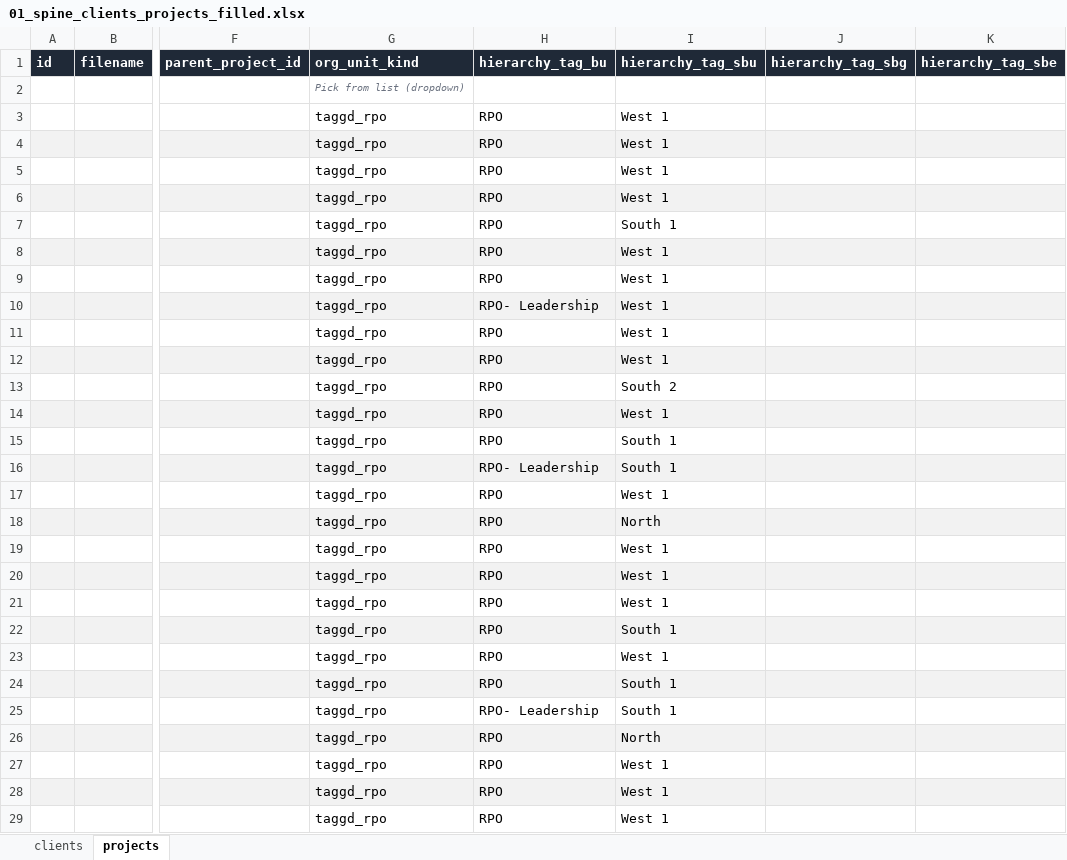
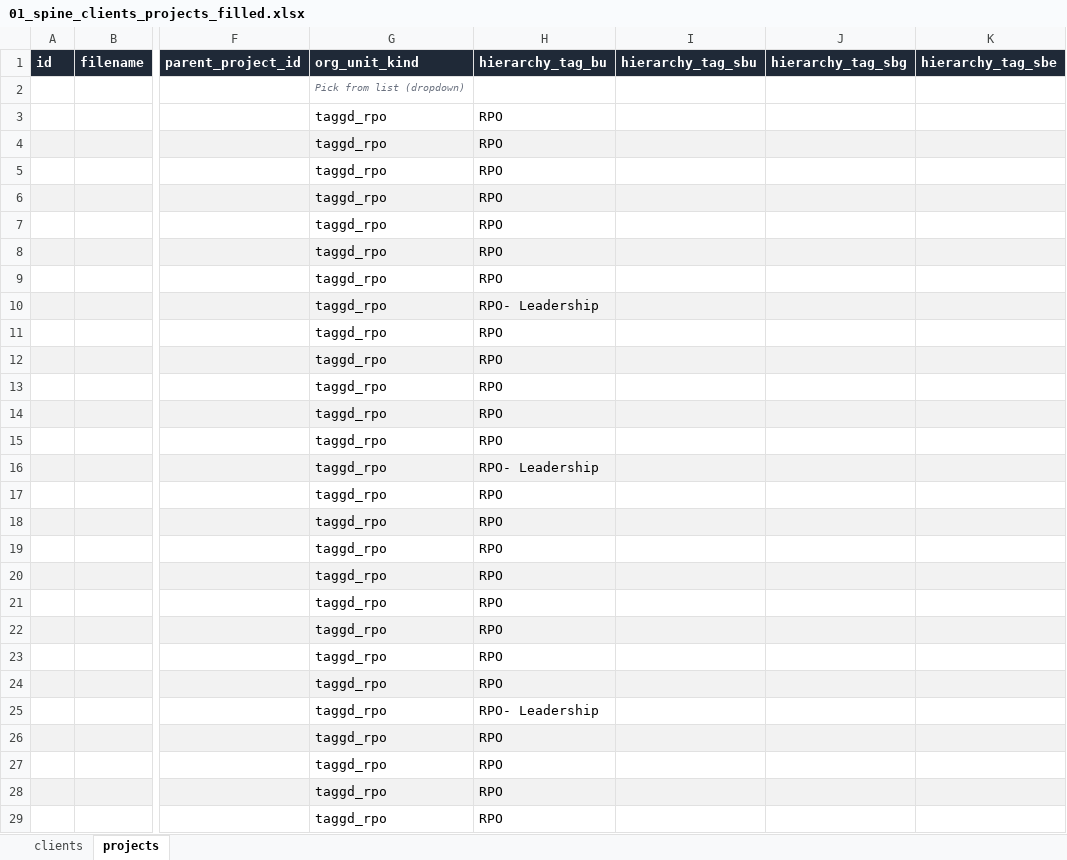
Before and after one commit to abhijeet42cy6/taggd, an Excel workbook: excel_files_imp/01_spine_clients_projects_filled.xlsx, sheet projects, drawn as a sheet; only a part is shown, gaps mark what is left out; values as stored, in another font and other column widths than the file's, no borders; the diff covers the shown part only; the diff names each change by its address in the sheet, - before the commit and + after, or states it on an @@ line.

```diff
--- a/excel_files_imp/01_spine_clients_projects_filled.xlsx (sheet projects)
+++ b/excel_files_imp/01_spine_clients_projects_filled.xlsx (sheet projects)
-I3:I6 (hierarchy_tag_sbu): West 1
+I3:I6 (hierarchy_tag_sbu): (empty)
-I7 (hierarchy_tag_sbu): South 1
+I7 (hierarchy_tag_sbu): (empty)
-I8:I12 (hierarchy_tag_sbu): West 1
+I8:I12 (hierarchy_tag_sbu): (empty)
-I13 (hierarchy_tag_sbu): South 2
+I13 (hierarchy_tag_sbu): (empty)
-I14 (hierarchy_tag_sbu): West 1
+I14 (hierarchy_tag_sbu): (empty)
-I15:I16 (hierarchy_tag_sbu): South 1
+I15:I16 (hierarchy_tag_sbu): (empty)
-I17 (hierarchy_tag_sbu): West 1
+I17 (hierarchy_tag_sbu): (empty)
-I18 (hierarchy_tag_sbu): North
+I18 (hierarchy_tag_sbu): (empty)
-I19:I21 (hierarchy_tag_sbu): West 1
+I19:I21 (hierarchy_tag_sbu): (empty)
-I22 (hierarchy_tag_sbu): South 1
+I22 (hierarchy_tag_sbu): (empty)
-I23 (hierarchy_tag_sbu): West 1
+I23 (hierarchy_tag_sbu): (empty)
-I24:I25 (hierarchy_tag_sbu): South 1
+I24:I25 (hierarchy_tag_sbu): (empty)
-I26 (hierarchy_tag_sbu): North
+I26 (hierarchy_tag_sbu): (empty)
-I27:I29 (hierarchy_tag_sbu): West 1
+I27:I29 (hierarchy_tag_sbu): (empty)
```
Also changed, not shown: 98 edited cells elsewhere in this sheet, sheet clients, 15 other files.
